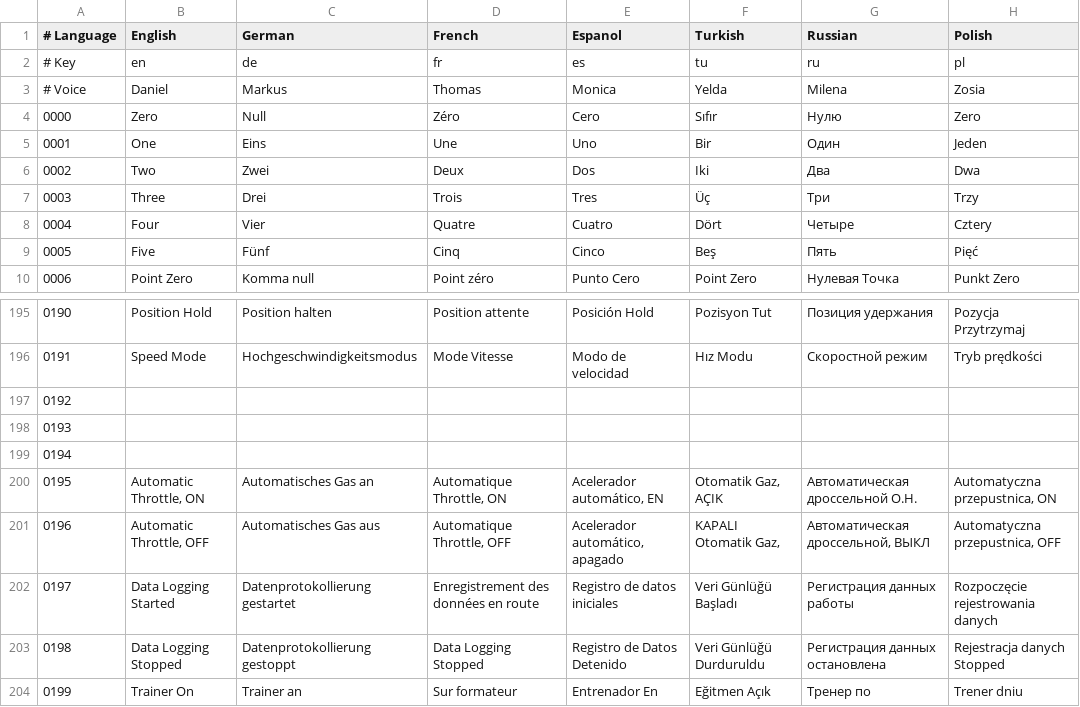
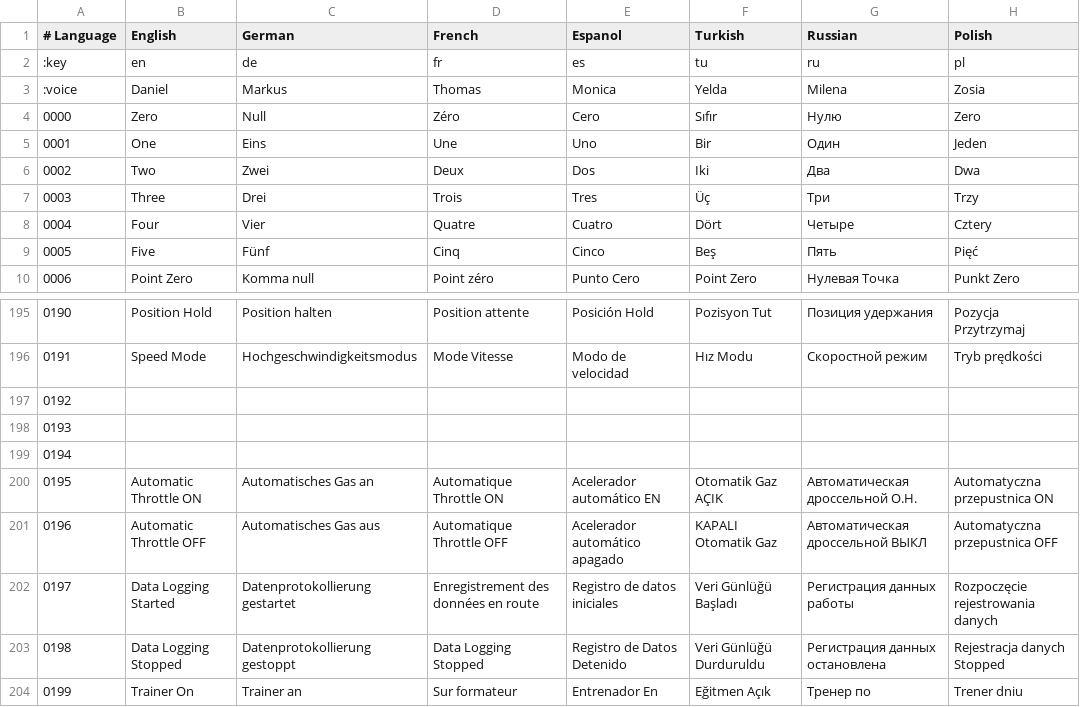
Before and after one commit to vergissberlin/opentx-speech-generator, a CSV file: Text2SpeechMap.csv, drawn as a sheet; only a part is shown, gaps mark what is left out.

Commit message:
Automate iterate through all available languages

```diff
--- a/Text2SpeechMap.csv
+++ b/Text2SpeechMap.csv
@@ -1,4 +1,4 @@
 # Language,English,German,French,Espanol,Turkish,Russian,Polish
-# Key,en,de,fr,es,tu,ru,pl
-# Voice,Daniel,Markus,Thomas,Monica,Yelda,Milena,Zosia
+:key,en,de,fr,es,tu,ru,pl
+:voice,Daniel,Markus,Thomas,Monica,Yelda,Milena,Zosia
 0000,Zero,Null,Zéro,Cero,Sıfır,Нулю,Zero
@@ -199,4 +199,4 @@
 0194,,,,,,,
-0195,"Automatic Throttle, ON",Automatisches Gas an,"Automatique Throttle, ON","Acelerador automático, EN","Otomatik Gaz, AÇIK",Автоматическая дроссельной О.Н.,"Automatyczna przepustnica, ON"
-0196,"Automatic Throttle, OFF",Automatisches Gas aus,"Automatique Throttle, OFF","Acelerador automático, apagado","KAPALI Otomatik Gaz,","Автоматическая дроссельной, ВЫКЛ","Automatyczna przepustnica, OFF"
+0195,Automatic Throttle ON,Automatisches Gas an,Automatique Throttle ON,Acelerador automático EN,Otomatik Gaz AÇIK,Автоматическая дроссельной О.Н.,Automatyczna przepustnica ON
+0196,Automatic Throttle OFF,Automatisches Gas aus,Automatique Throttle OFF,Acelerador automático apagado,KAPALI Otomatik Gaz,Автоматическая дроссельной ВЫКЛ,Automatyczna przepustnica OFF
 0197,Data Logging Started,Datenprotokollierung gestartet,Enregistrement des données en route,Registro de datos iniciales,Veri Günlüğü Başladı,Регистрация данных работы,Rozpoczęcie rejestrowania danych
```
Also changed, not shown: 2 other files.
